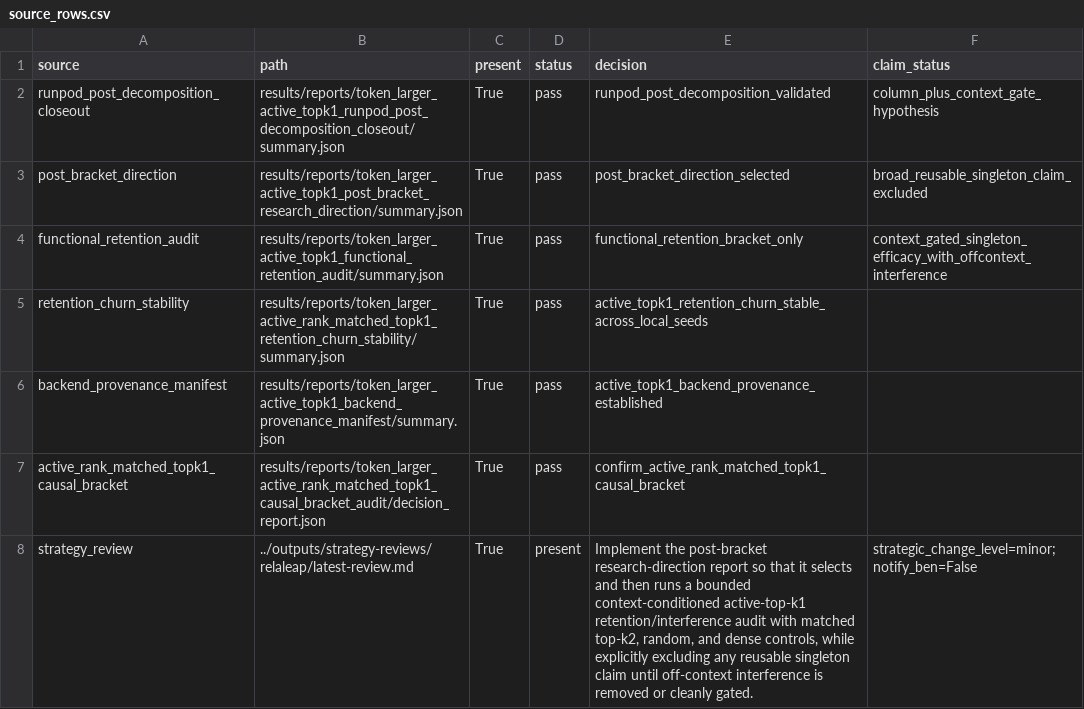
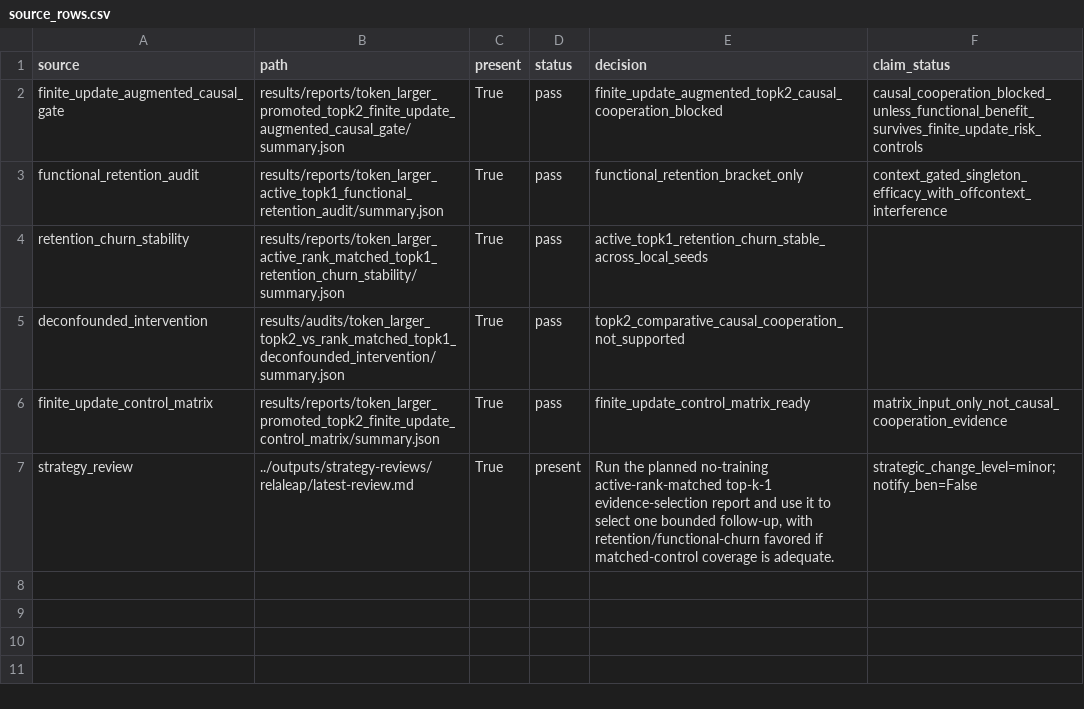
Before and after one commit to bgoertzel-sing/relaleap, a CSV file: results/reports/token_larger_active_topk1_next_evidence_selection/source_rows.csv, drawn as a sheet.

Commit message:
Select active topk1 retention churn follow-up

```diff
--- a/results/reports/token_larger_active_topk1_next_evidence_selection/source_rows.csv
+++ b/results/reports/token_larger_active_topk1_next_evidence_selection/source_rows.csv
@@ -1,8 +1,7 @@
 source,path,present,status,decision,claim_status
-runpod_post_decomposition_closeout,results/reports/token_larger_active_topk1_runpod_post_decomposition_closeout/summary.json,True,pass,runpod_post_decomposition_validated,column_plus_context_gate_hypothesis
-post_bracket_direction,results/reports/token_larger_active_topk1_post_bracket_research_direction/summary.json,True,pass,post_bracket_direction_selected,broad_reusable_singleton_claim_excluded
+finite_update_augmented_causal_gate,results/reports/token_larger_promoted_topk2_finite_update_augmented_causal_gate/summary.json,True,pass,finite_update_augmented_topk2_causal_cooperation_blocked,causal_cooperation_blocked_unless_functional_benefit_survives_finite_update_risk_controls
 functional_retention_audit,results/reports/token_larger_active_topk1_functional_retention_audit/summary.json,True,pass,functional_retention_bracket_only,context_gated_singleton_efficacy_with_offcontext_interference
 retention_churn_stability,results/reports/token_larger_active_rank_matched_topk1_retention_churn_stability/summary.json,True,pass,active_topk1_retention_churn_stable_across_local_seeds,
-backend_provenance_manifest,results/reports/token_larger_active_topk1_backend_provenance_manifest/summary.json,True,pass,active_topk1_backend_provenance_established,
-active_rank_matched_topk1_causal_bracket,results/reports/token_larger_active_rank_matched_topk1_causal_bracket_audit/decision_report.json,True,pass,confirm_active_rank_matched_topk1_causal_bracket,
-strategy_review,../outputs/strategy-reviews/relaleap/latest-review.md,True,present,"Implement the post-bracket research-direction report so that it selects and then runs a bounded context-conditioned active-top-k1 retention/interference audit with matched top-k2, random, and dense controls, while explicitly excluding any reusable singleton claim until off-context interference is removed or cleanly gated.",strategic_change_level=minor; notify_ben=False
+deconfounded_intervention,results/audits/token_larger_topk2_vs_rank_matched_topk1_deconfounded_intervention/summary.json,True,pass,topk2_comparative_causal_cooperation_not_supported,
+finite_update_control_matrix,results/reports/token_larger_promoted_topk2_finite_update_control_matrix/summary.json,True,pass,finite_update_control_matrix_ready,matrix_input_only_not_causal_cooperation_evidence
+strategy_review,../outputs/strategy-reviews/relaleap/latest-review.md,True,present,"Run the planned no-training active-rank-matched top-k-1 evidence-selection report and use it to select one bounded follow-up, with retention/functional-churn favored if matched-control coverage is adequate.",strategic_change_level=minor; notify_ben=False
```
Also changed, not shown: results/reports/token_larger_active_topk1_next_evidence_selection/selected_experiment.csv, 5 other files.
